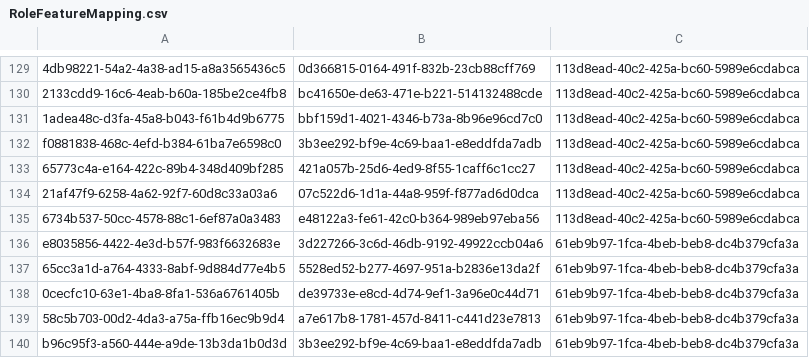
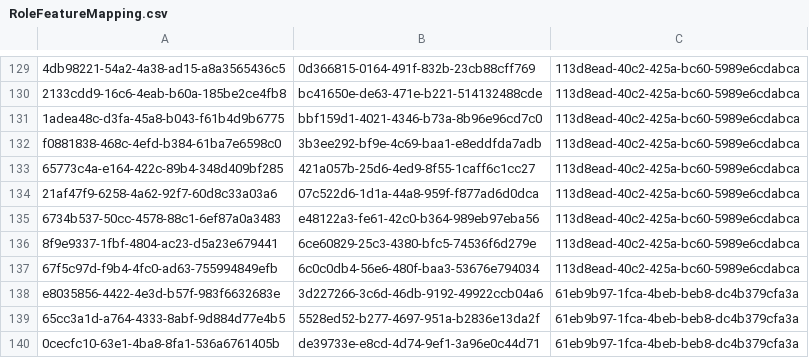
Before and after one commit to balachandhru-hub/main-backend-sila, a CSV file: src/Platform/Identity/Identity.Infrastructure/Migrations/RoleFeatureMapping.csv, drawn as a sheet; only a part is shown, gaps mark what is left out; the shorter side is filled out with more unchanged rows; the diff names each change by its address in the sheet, - before the commit and + after, or states it on an @@ line.

Commit message:
updated code

```diff
--- a/src/Platform/Identity/Identity.Infrastructure/Migrations/RoleFeatureMapping.csv
+++ b/src/Platform/Identity/Identity.Infrastructure/Migrations/RoleFeatureMapping.csv
+row 136: 8f9e9337-1fbf-4804-ac23-d5a23e679441 | 6ce60829-25c3-4380-bfc5-74536f6d279e | 113d8ead-40c2-425a-bc60-5989e6cdabca
+row 137: 67f5c97d-f9b4-4fc0-ad63-755994849efb | 6c0c0db4-56e6-480f-baa3-53676e794034 | 113d8ead-40c2-425a-bc60-5989e6cdabca
```
